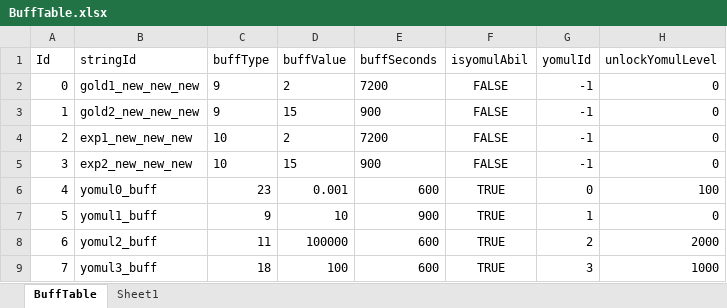
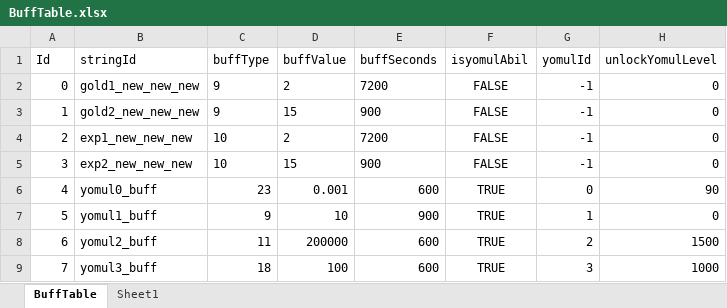
Before and after one commit to luckyzwei/Yosaki, an Excel workbook: Assets/06.Table/BuffTable.xlsx, sheet BuffTable, drawn as a sheet; values as stored, in another font and other column widths than the file's, no borders; the diff names each change by its address in the sheet, - before the commit and + after, or states it on an @@ line.

```diff
--- a/Assets/06.Table/BuffTable.xlsx (sheet BuffTable)
+++ b/Assets/06.Table/BuffTable.xlsx (sheet BuffTable)
-H6 (unlockYomulLevel): 100
+H6 (unlockYomulLevel): 90
-D8 (buffValue): 100000
+D8 (buffValue): 200000
-H8 (unlockYomulLevel): 2000
+H8 (unlockYomulLevel): 1500
```
Also changed, not shown: Assets/06.Table/Costume.xlsx, Assets/06.Table/InAppPurchase.xlsx, 54 other files.
